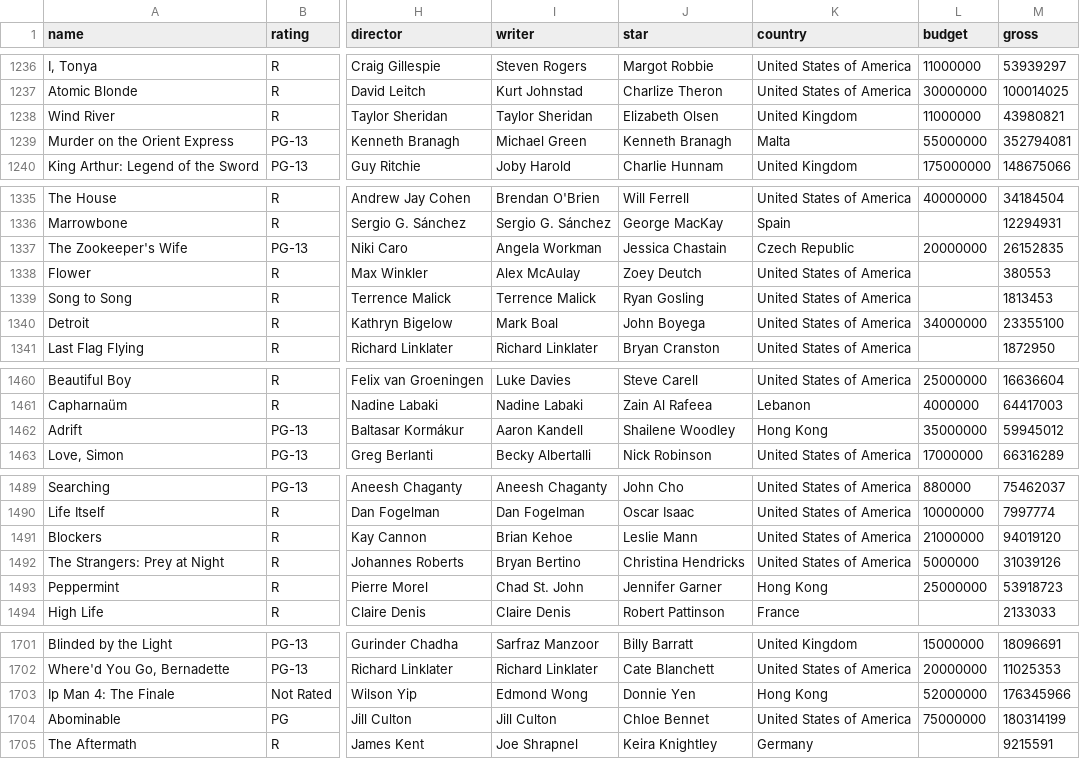
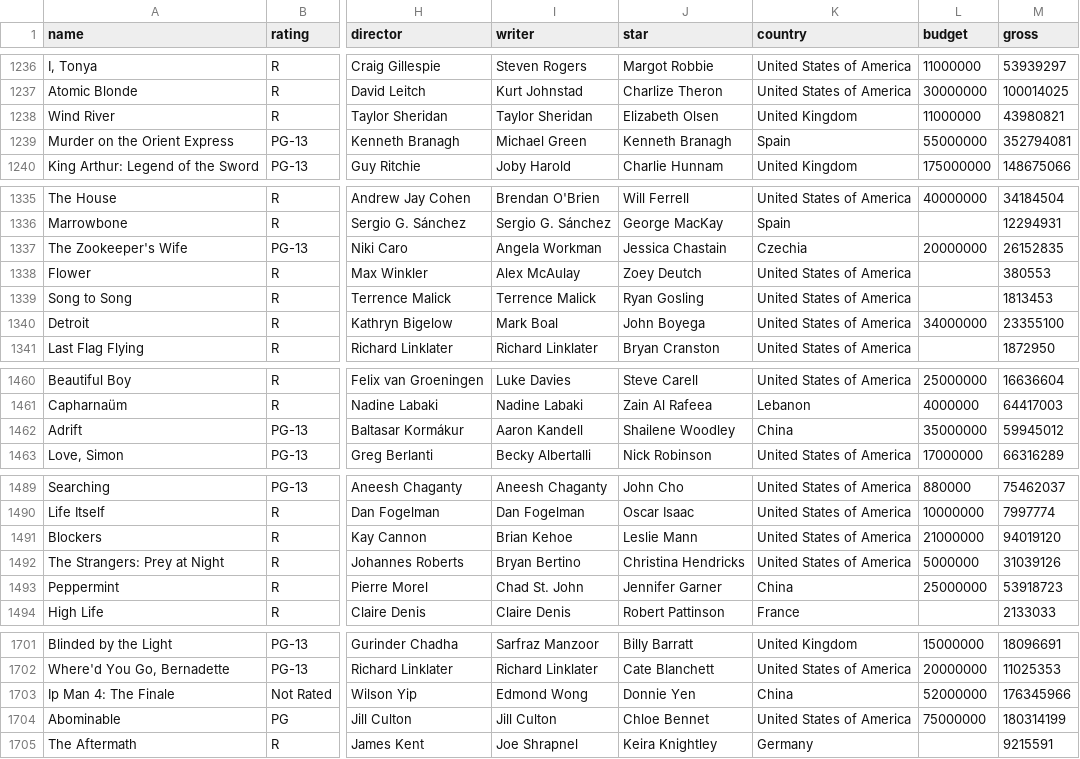
Before and after one commit to limjiaying/FIT3179, a CSV file: Week9_Homework/data/movies.csv, drawn as a sheet; only a part is shown, gaps mark what is left out; the diff covers the shown part only; the diff names each change by its address in the sheet, - before the commit and + after, or states it on an @@ line.

```diff
--- a/Week9_Homework/data/movies.csv
+++ b/Week9_Homework/data/movies.csv
-K1239 (country): Malta
+K1239 (country): Spain
-K1337 (country): Czech Republic
+K1337 (country): Czechia
-K1462 (country): Hong Kong
+K1462 (country): China
-K1493 (country): Hong Kong
+K1493 (country): China
-K1703 (country): Hong Kong
+K1703 (country): China
```
Also changed, not shown: 1 removed row and 11 edited cells elsewhere in this file.
